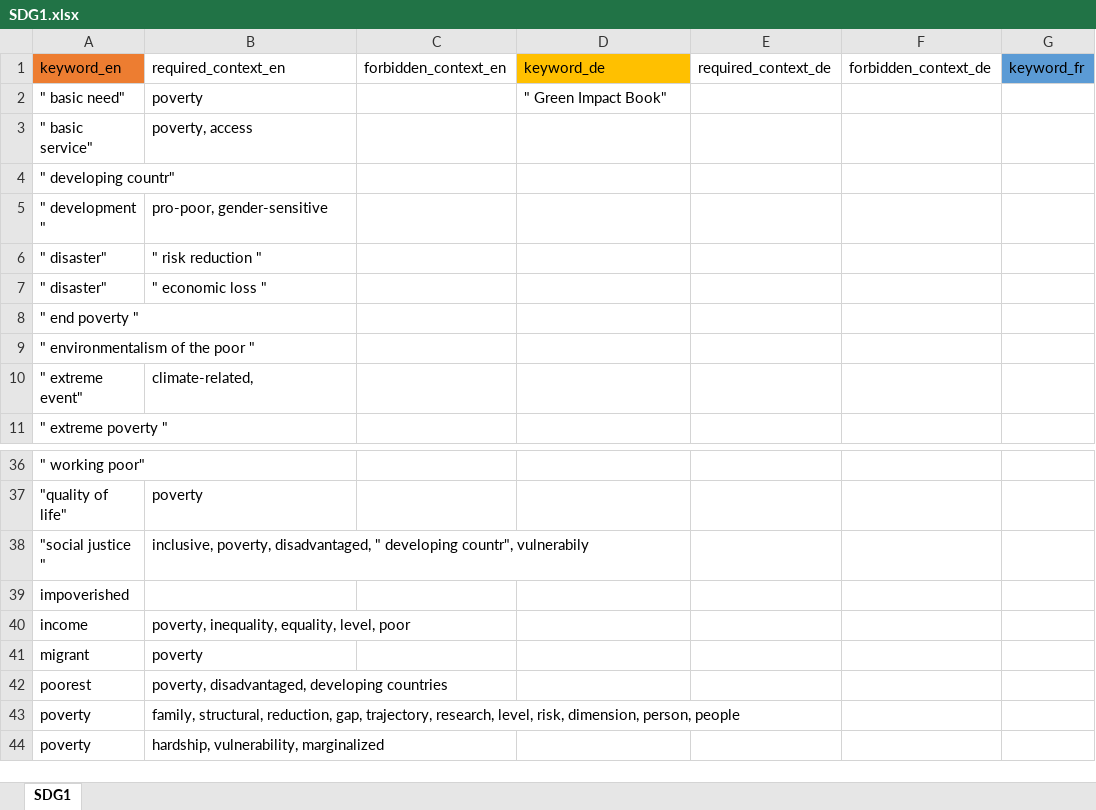
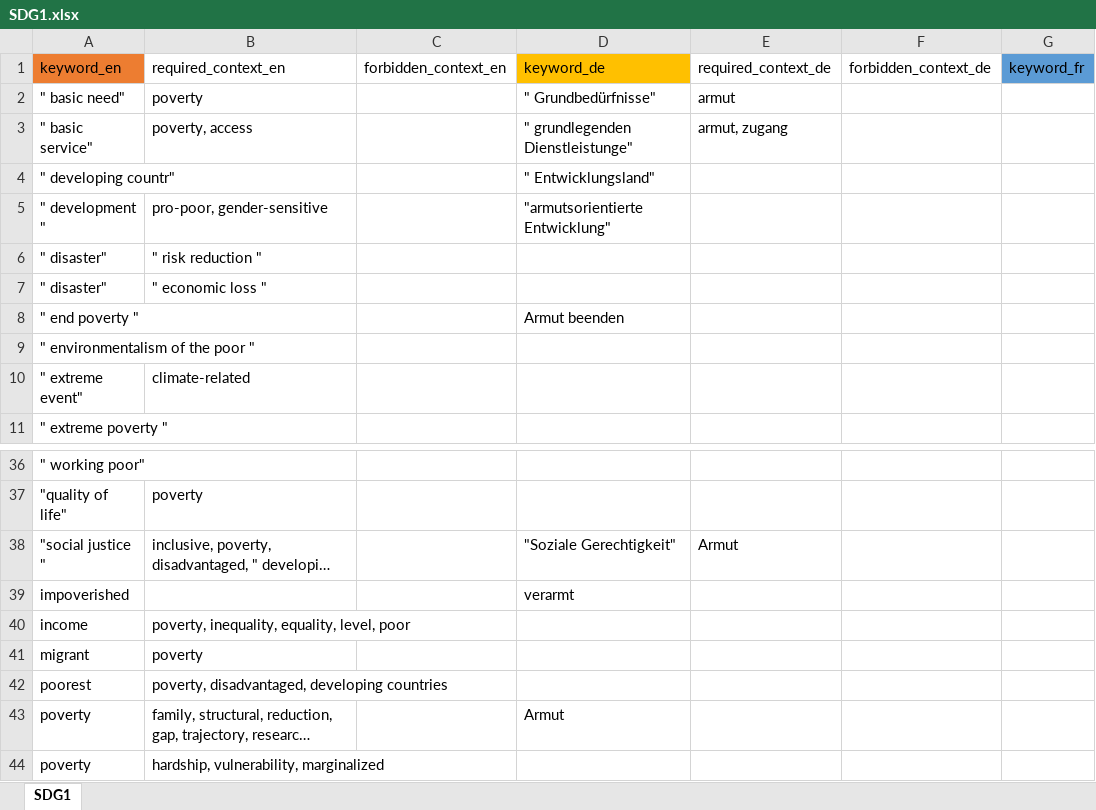
Before and after one commit to sustainability-zhaw/keywords, an Excel workbook: data/sdgs/SDG1.xlsx, sheet SDG1, drawn as a sheet; only a part is shown, gaps mark what is left out; long unchanged cells end in …; values as stored, in another font and other column widths than the file's, no borders; table styles not drawn; the diff names each change by its address in the sheet, - before the commit and + after, or states it on an @@ line.

Commit message:
Update SDG1.xlsx
Added German SDG 1

```diff
--- a/data/sdgs/SDG1.xlsx (sheet SDG1)
+++ b/data/sdgs/SDG1.xlsx (sheet SDG1)
-D2: " Green Impact Book"
+D2: " Grundbedürfnisse"
-E2: (empty)
+E2: armut
-D3: (empty)
+D3: " grundlegenden Dienstleistunge"
-E3: (empty)
+E3: armut, zugang
-D4: (empty)
+D4: " Entwicklungsland"
-D5: (empty)
+D5: "armutsorientierte Entwicklung"
-D8: (empty)
+D8: Armut beenden
-B10: climate-related,
+B10: climate-related
-D38: (empty)
+D38: "Soziale Gerechtigkeit"
-E38: (empty)
+E38: Armut
-D39: (empty)
+D39: verarmt
-D43: (empty)
+D43: Armut
```
